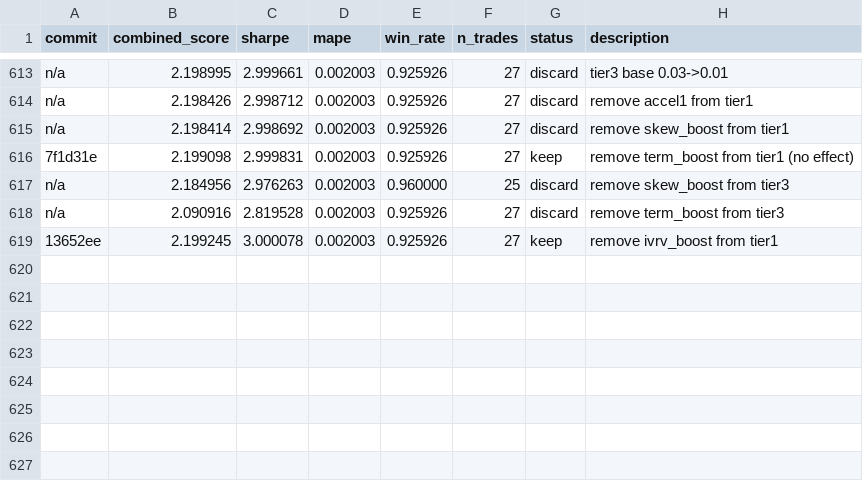
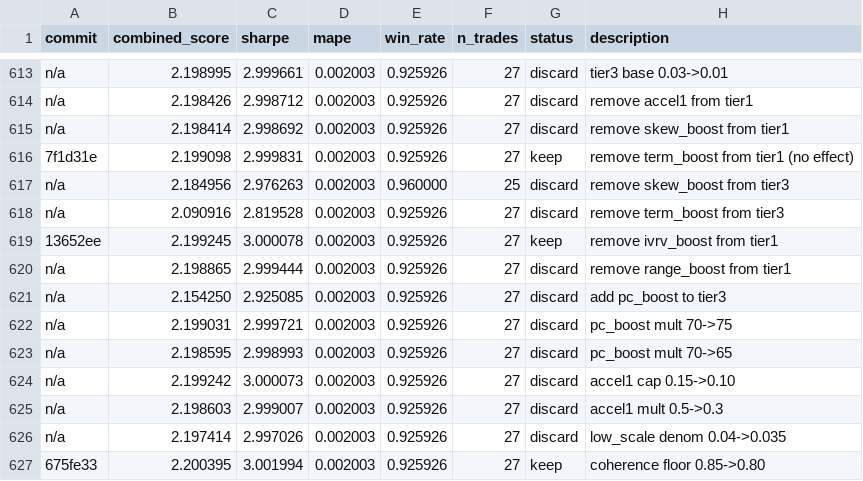
Before and after one commit to jacobwright32/option-pricing-tuning, a TSV file: results.tsv, drawn as a sheet; only a part is shown, gaps mark what is left out; the diff names each change by its address in the sheet, - before the commit and + after, or states it on an @@ line.

```diff
--- a/results.tsv
+++ b/results.tsv
+row 620: n/a | 2.198865 | 2.999444 | 0.002003 | 0.925926 | 27 | discard | remove range_boost from tier1
+row 621: n/a | 2.154250 | 2.925085 | 0.002003 | 0.925926 | 27 | discard | add pc_boost to tier3
+row 622: n/a | 2.199031 | 2.999721 | 0.002003 | 0.925926 | 27 | discard | pc_boost mult 70->75
+row 623: n/a | 2.198595 | 2.998993 | 0.002003 | 0.925926 | 27 | discard | pc_boost mult 70->65
+row 624: n/a | 2.199242 | 3.000073 | 0.002003 | 0.925926 | 27 | discard | accel1 cap 0.15->0.10
+row 625: n/a | 2.198603 | 2.999007 | 0.002003 | 0.925926 | 27 | discard | accel1 mult 0.5->0.3
+row 626: n/a | 2.197414 | 2.997026 | 0.002003 | 0.925926 | 27 | discard | low_scale denom 0.04->0.035
+row 627: 675fe33 | 2.200395 | 3.001994 | 0.002003 | 0.925926 | 27 | keep | coherence floor 0.85->0.80
```
Also changed, not shown: 2 other files.
